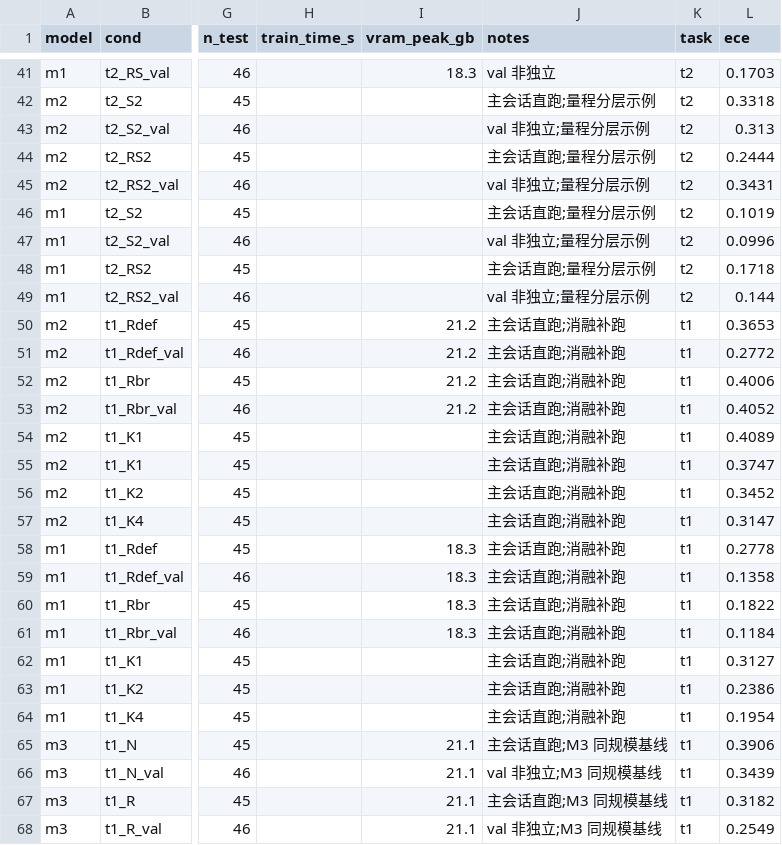
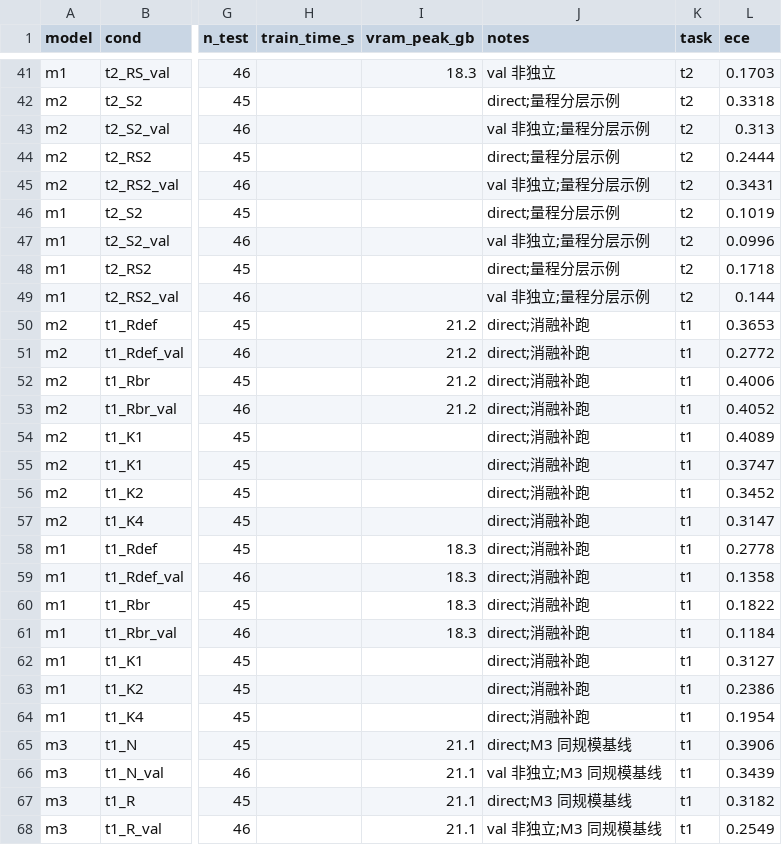
Before and after one commit to 1922733078-lab/zx-nianhua-459, a CSV file: results/metrics.csv, drawn as a sheet; only a part is shown, gaps mark what is left out; the diff covers the shown part only; the diff names each change by its address in the sheet, - before the commit and + after, or states it on an @@ line.

```diff
--- a/results/metrics.csv
+++ b/results/metrics.csv
-J42 (notes): 主会话直跑;量程分层示例
+J42 (notes): direct;量程分层示例
-J44 (notes): 主会话直跑;量程分层示例
+J44 (notes): direct;量程分层示例
-J46 (notes): 主会话直跑;量程分层示例
+J46 (notes): direct;量程分层示例
-J48 (notes): 主会话直跑;量程分层示例
+J48 (notes): direct;量程分层示例
-J50:J64 (notes): 主会话直跑;消融补跑
+J50:J64 (notes): direct;消融补跑
-J65 (notes): 主会话直跑;M3 同规模基线
+J65 (notes): direct;M3 同规模基线
-J67 (notes): 主会话直跑;M3 同规模基线
+J67 (notes): direct;M3 同规模基线
```
Also changed, not shown: 24 edited cells elsewhere in this file, 1 other file.
